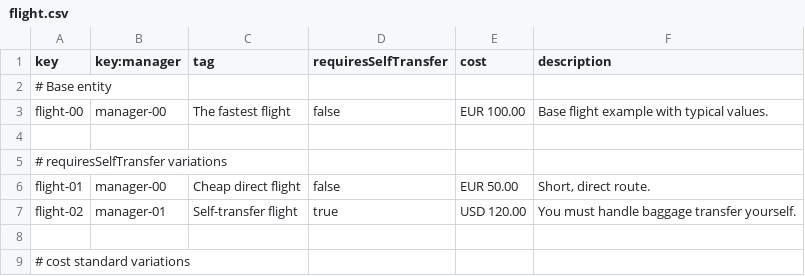
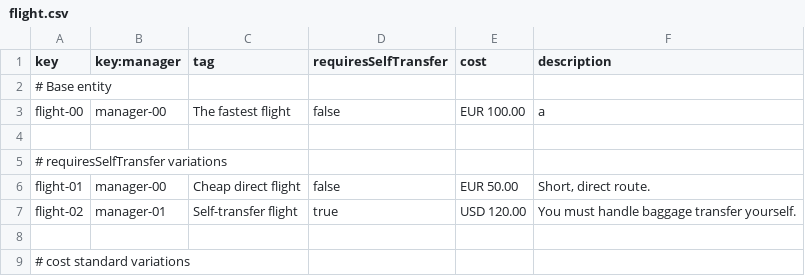
Before and after one commit to Davidvt04/Acme-ANS-C1.61, a CSV file: src/main/resources/WEB-INF/data/sample/flight.csv, drawn as a sheet; only a part is shown.

Commit message:
airline links arreglaos y flight arreglao

```diff
--- a/src/main/resources/WEB-INF/data/sample/flight.csv
+++ b/src/main/resources/WEB-INF/data/sample/flight.csv
@@ -2,3 +2,3 @@ key,key:manager,tag,requiresSelfTransfer,cost,description
 # Base entity
-flight-00,manager-00,"The fastest flight",false,"EUR 100.00","Base flight example with typical values."
+flight-00,manager-00,"The fastest flight",false,"EUR 100.00","a"
 
```
Also changed, not shown: src/main/resources/WEB-INF/data/sample/airline.csv.
